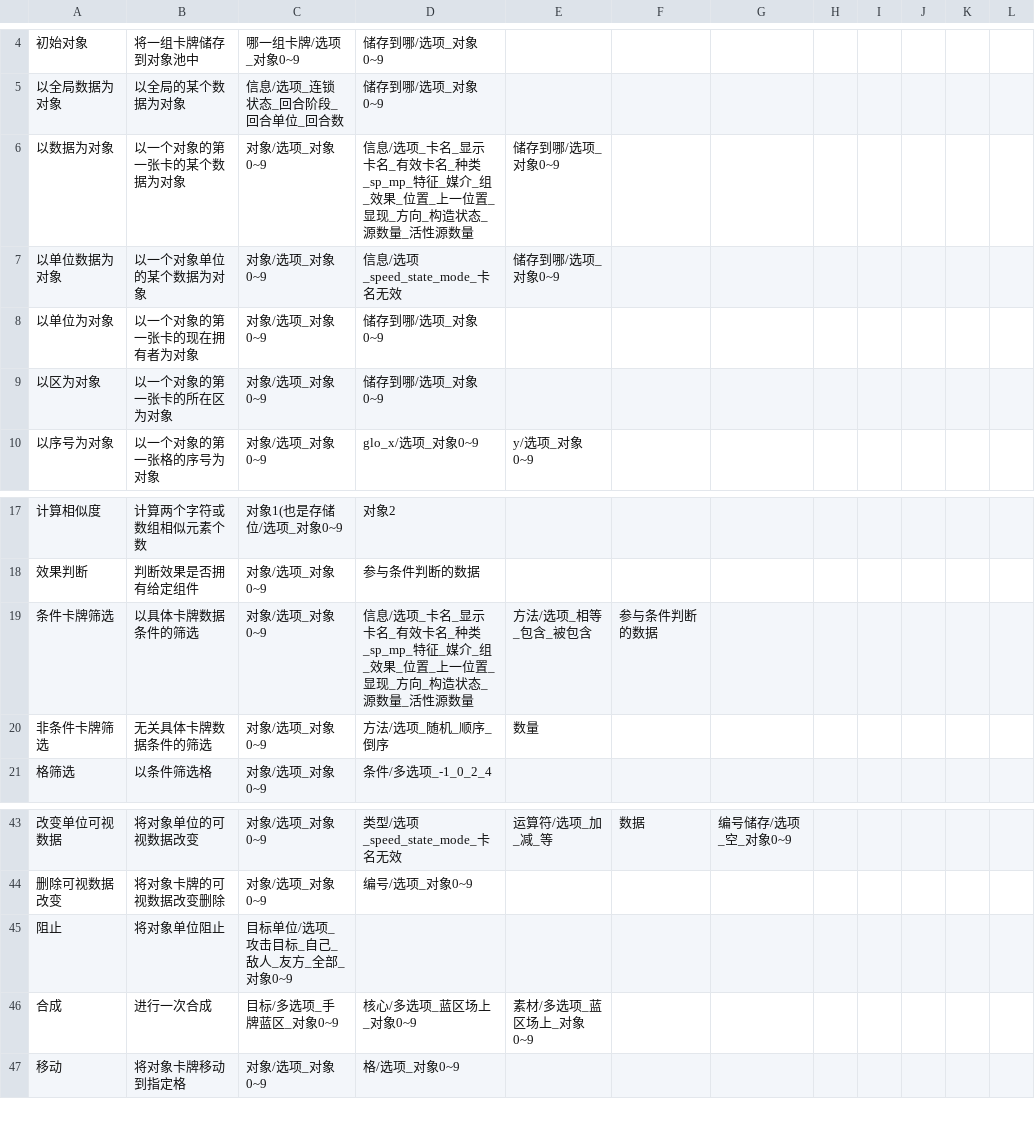
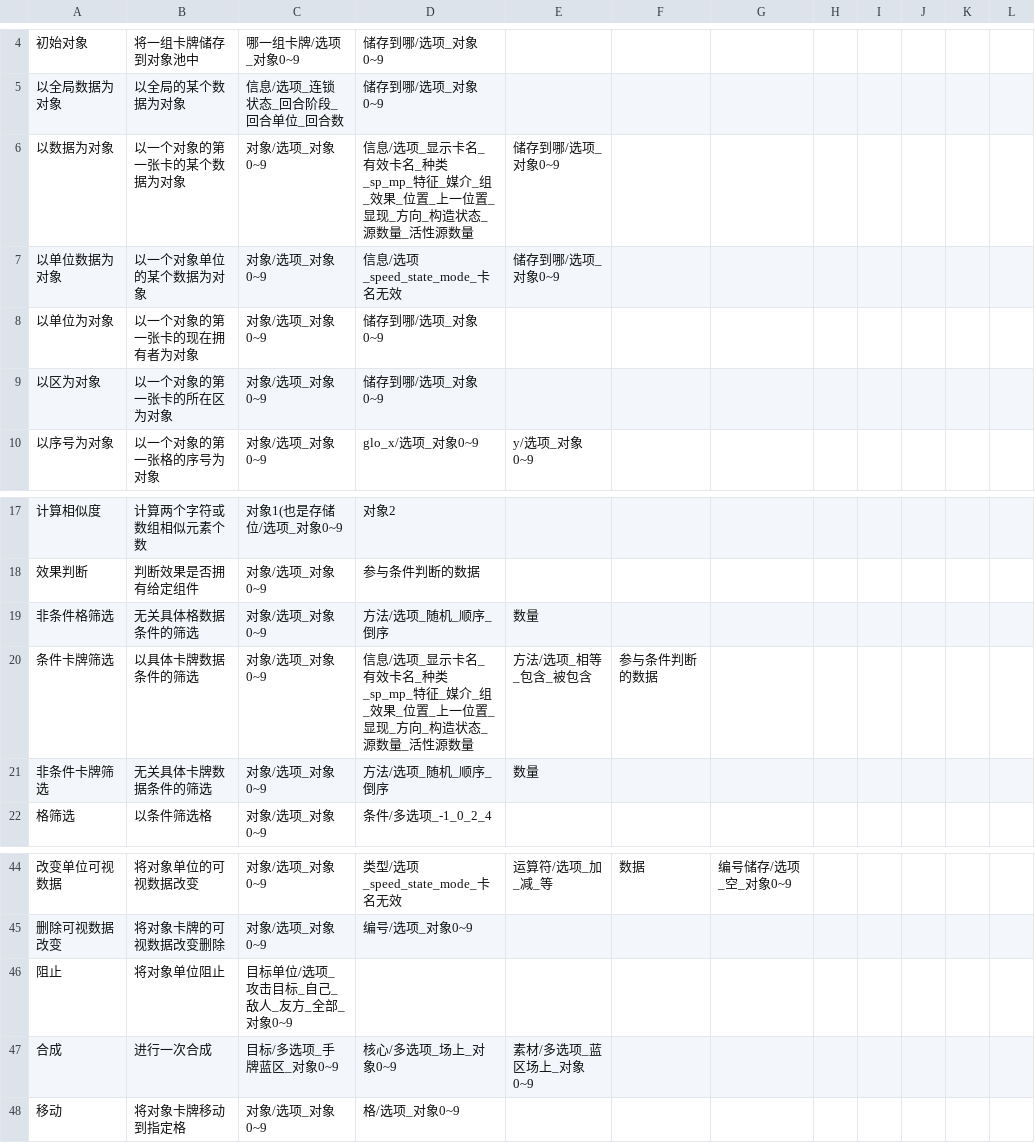
Before and after one commit to Anywhere-ling/empty-sea, a CSV file: 数据/卡牌/效果组件规范.csv, drawn as a sheet; only a part is shown, gaps mark what is left out.

```diff
--- a/数据/卡牌/效果组件规范.csv
+++ b/数据/卡牌/效果组件规范.csv
@@ -5,3 +5,3 @@
 以全局数据为对象,以全局的某个数据为对象,信息/选项_连锁状态_回合阶段_回合单位_回合数,储存到哪/选项_对象0~9,,,,,,,,
-以数据为对象,以一个对象的第一张卡的某个数据为对象,对象/选项_对象0~9,信息/选项_卡名_显示卡名_有效卡名_种类_sp_mp_特征_媒介_组_效果_位置_上一位置_显现_方向_构造状态_源数量_活性源数量,储存到哪/选项_对象0~9,,,,,,,
+以数据为对象,以一个对象的第一张卡的某个数据为对象,对象/选项_对象0~9,信息/选项_显示卡名_有效卡名_种类_sp_mp_特征_媒介_组_效果_位置_上一位置_显现_方向_构造状态_源数量_活性源数量,储存到哪/选项_对象0~9,,,,,,,
 以单位数据为对象,以一个对象单位的某个数据为对象,对象/选项_对象0~9,信息/选项_speed_state_mode_卡名无效,储存到哪/选项_对象0~9,,,,,,,
@@ -18,3 +18,4 @@
 效果判断,判断效果是否拥有给定组件,对象/选项_对象0~9,参与条件判断的数据,,,,,,,,
-条件卡牌筛选,以具体卡牌数据条件的筛选,对象/选项_对象0~9,信息/选项_卡名_显示卡名_有效卡名_种类_sp_mp_特征_媒介_组_效果_位置_上一位置_显现_方向_构造状态_源数量_活性源数量,方法/选项_相等_包含_被包含,参与条件判断的数据,,,,,,
+非条件格筛选,无关具体格数据条件的筛选,对象/选项_对象0~9,方法/选项_随机_顺序_倒序,数量,,,,,,,
+条件卡牌筛选,以具体卡牌数据条件的筛选,对象/选项_对象0~9,信息/选项_显示卡名_有效卡名_种类_sp_mp_特征_媒介_组_效果_位置_上一位置_显现_方向_构造状态_源数量_活性源数量,方法/选项_相等_包含_被包含,参与条件判断的数据,,,,,,
 非条件卡牌筛选,无关具体卡牌数据条件的筛选,对象/选项_对象0~9,方法/选项_随机_顺序_倒序,数量,,,,,,,
@@ -45,3 +46,3 @@
 阻止,将对象单位阻止,目标单位/选项_攻击目标_自己_敌人_友方_全部_对象0~9,,,,,,,,,
-合成,进行一次合成,目标/多选项_手牌蓝区_对象0~9,核心/多选项_蓝区场上_对象0~9,素材/多选项_蓝区场上_对象0~9,,,,,,,
+合成,进行一次合成,目标/多选项_手牌蓝区_对象0~9,核心/多选项_场上_对象0~9,素材/多选项_蓝区场上_对象0~9,,,,,,,
 移动,将对象卡牌移动到指定格,对象/选项_对象0~9,格/选项_对象0~9,,,,,,,,
```
Also changed, not shown: 41 other files.
